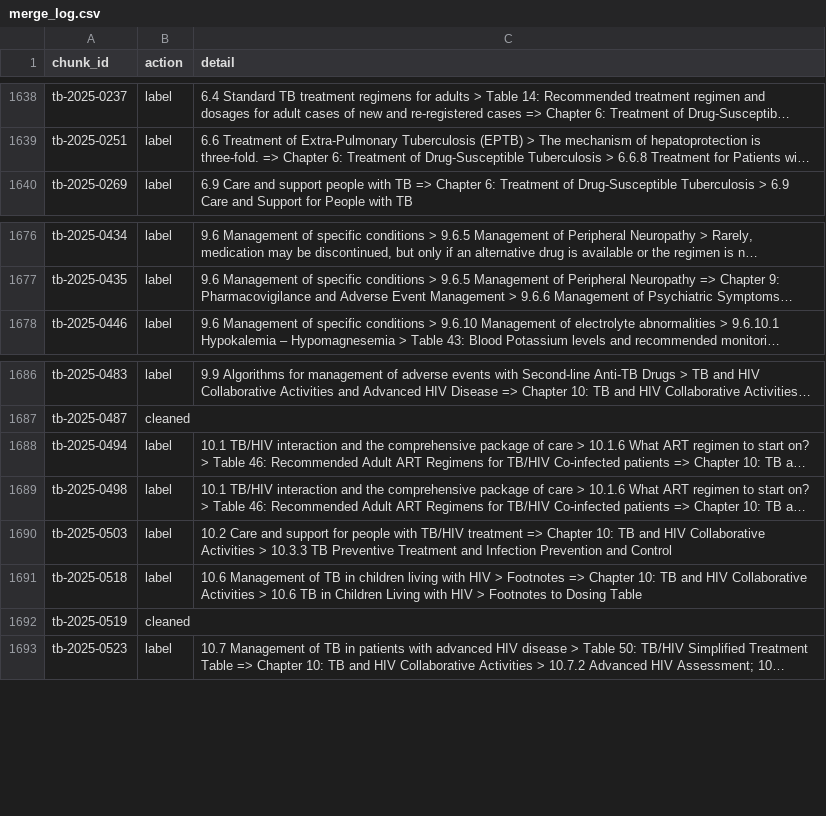
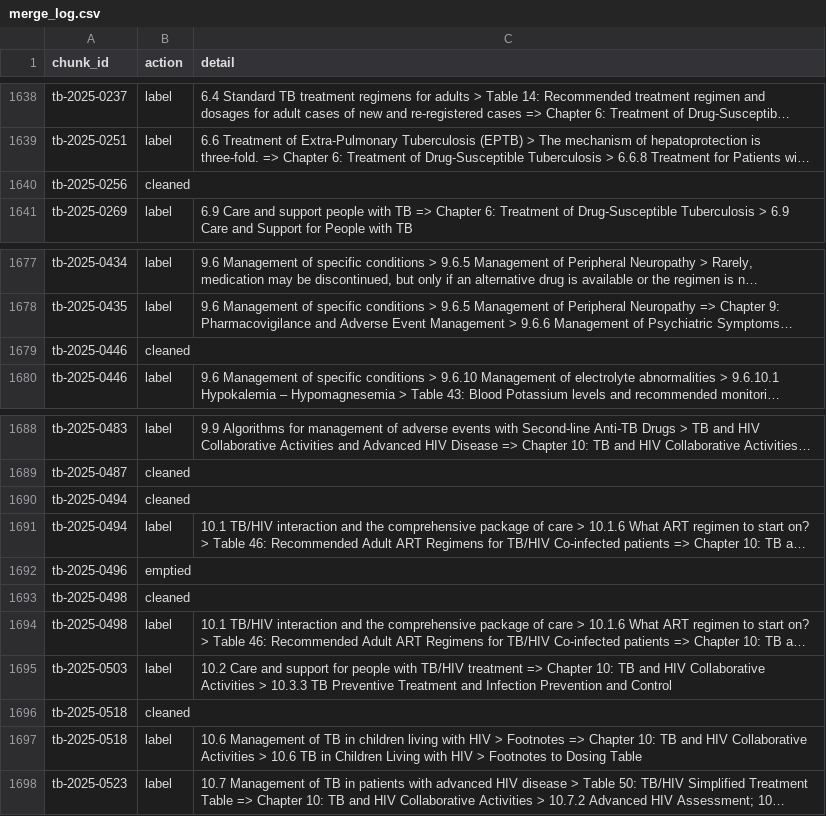
Before and after one commit to ydfriedman/Eswatini-ASR, a CSV file: 08_Clinical_Guidelines_Chat/chunks_v3/merge_log.csv, drawn as a sheet; only a part is shown, gaps mark what is left out; long unchanged cells end in …; removed rows and columns are numbered as before the commit, all else as after; the diff names each change by its address in the sheet, - before the commit and + after, or states it on an @@ line.

```diff
--- a/08_Clinical_Guidelines_Chat/chunks_v3/merge_log.csv
+++ b/08_Clinical_Guidelines_Chat/chunks_v3/merge_log.csv
+row 1640: tb-2025-0256 | cleaned
+row 1679: tb-2025-0446 | cleaned
+row 1690: tb-2025-0494 | cleaned
+row 1692: tb-2025-0496 | emptied
+row 1693: tb-2025-0498 | cleaned
+row 1696: tb-2025-0518 | cleaned
-row 1692: tb-2025-0519 | cleaned
```
Also changed, not shown: 11 other files.
